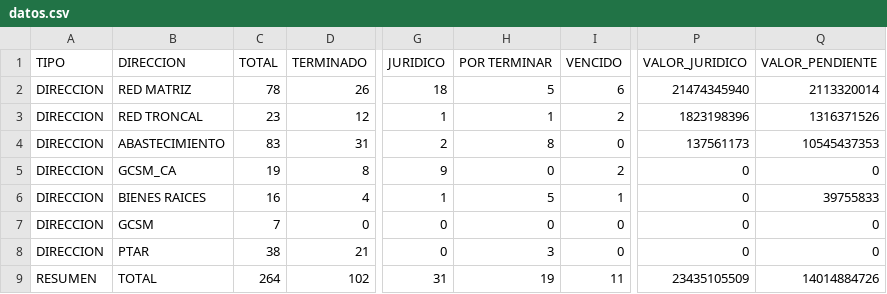
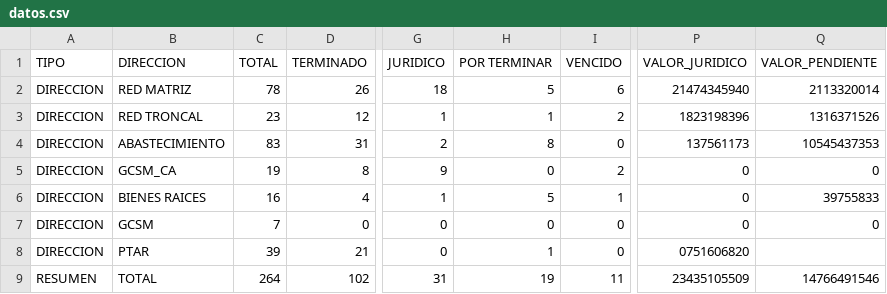
Before and after one commit to mhoyos1324-ux/gcsm-dashboard, a CSV file: datos.csv, drawn as a sheet; only a part is shown, gaps mark what is left out; the diff names each change by its address in the sheet, - before the commit and + after, or states it on an @@ line.

Commit message:
Update datos.csv

```diff
--- a/datos.csv
+++ b/datos.csv
-C8 (TOTAL): 38
+C8 (TOTAL): 39
-H8 (POR TERMINAR): 3
+H8 (POR TERMINAR): 1
-P8 (VALOR_JURIDICO): 0
+P8 (VALOR_JURIDICO): 0751606820
-Q8 (VALOR_PENDIENTE): 0
+Q8 (VALOR_PENDIENTE): (empty)
-Q9 (VALOR_PENDIENTE): 14014884726
+Q9 (VALOR_PENDIENTE): 14766491546
```
